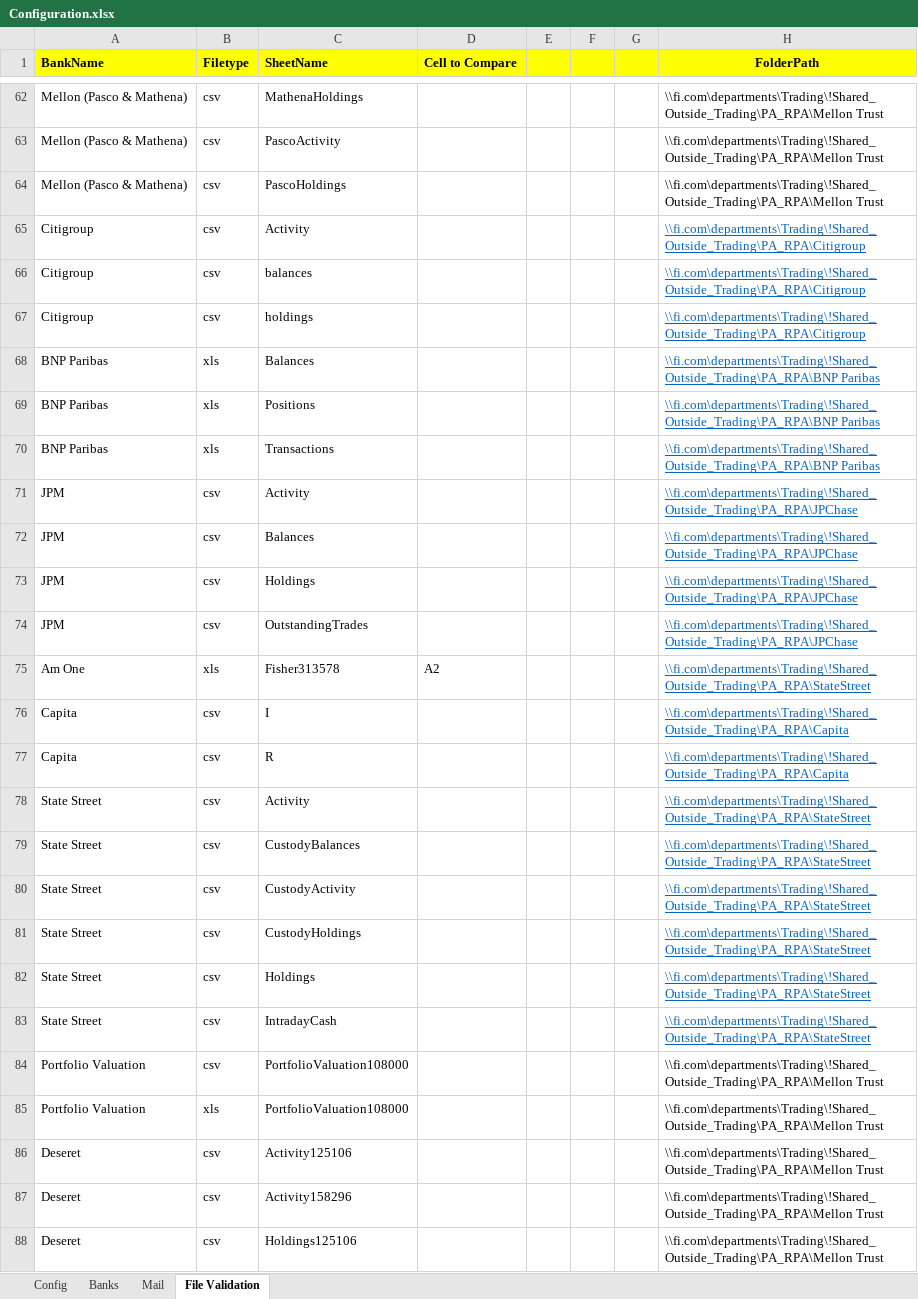
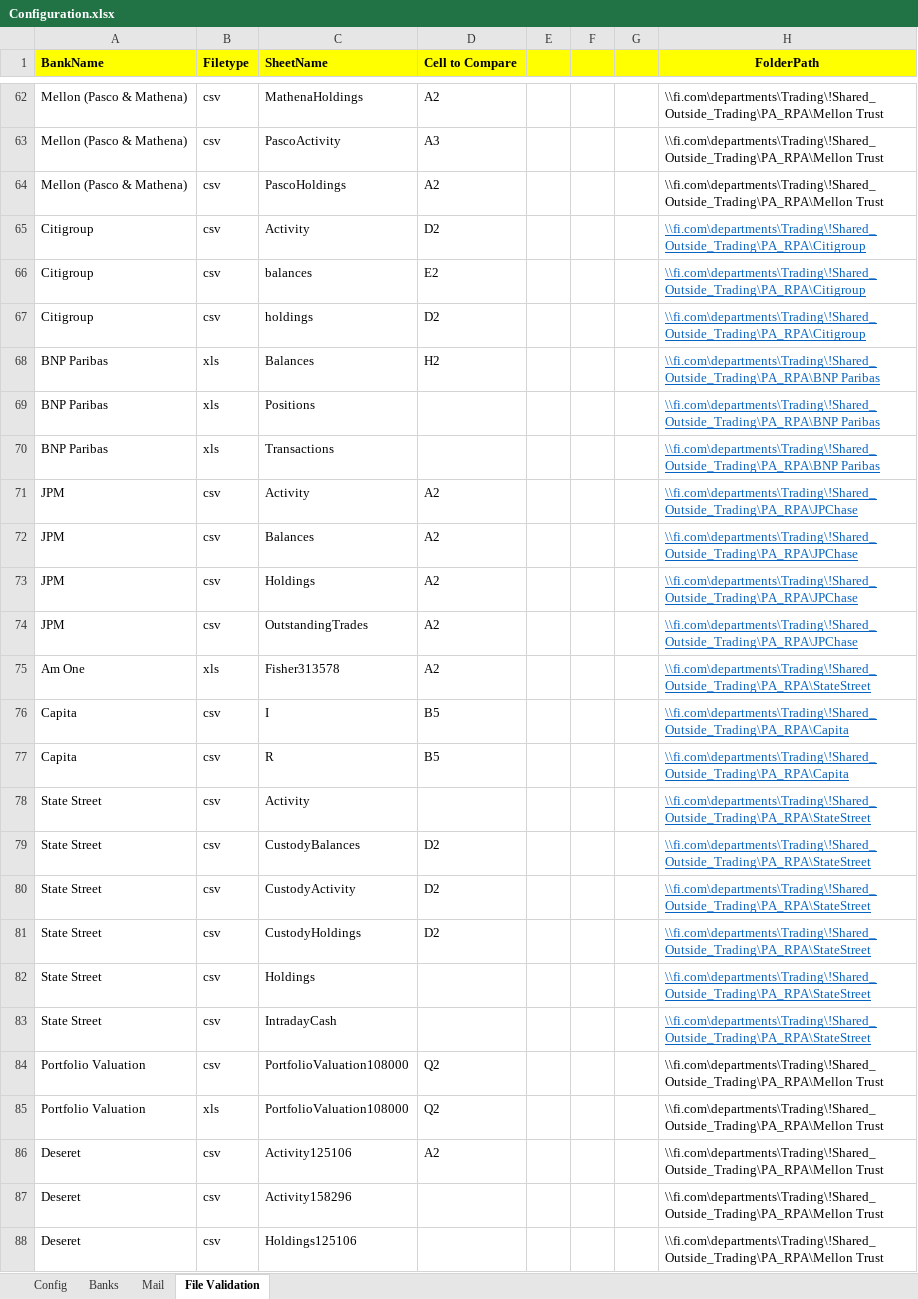
Before and after one commit to loka625/Smart-Parking-System-using-opencv, an Excel workbook: Configuration.xlsx, sheet File Validation, drawn as a sheet; only a part is shown, gaps mark what is left out; values as stored, in another font and other column widths than the file's, no borders; the diff covers the shown part only; the diff names each change by its address in the sheet, - before the commit and + after, or states it on an @@ line.

```diff
--- a/Configuration.xlsx (sheet File Validation)
+++ b/Configuration.xlsx (sheet File Validation)
-D62 (Cell to Compare): (empty)
+D62 (Cell to Compare): A2
-D63 (Cell to Compare): (empty)
+D63 (Cell to Compare): A3
-D64 (Cell to Compare): (empty)
+D64 (Cell to Compare): A2
-D65 (Cell to Compare): (empty)
+D65 (Cell to Compare): D2
-D66 (Cell to Compare): (empty)
+D66 (Cell to Compare): E2
-D67 (Cell to Compare): (empty)
+D67 (Cell to Compare): D2
-D68 (Cell to Compare): (empty)
+D68 (Cell to Compare): H2
-D71:D74 (Cell to Compare): (empty)
+D71:D74 (Cell to Compare): A2
-D76:D77 (Cell to Compare): (empty)
+D76:D77 (Cell to Compare): B5
-D79:D81 (Cell to Compare): (empty)
+D79:D81 (Cell to Compare): D2
-D84:D85 (Cell to Compare): (empty)
+D84:D85 (Cell to Compare): Q2
-D86 (Cell to Compare): (empty)
+D86 (Cell to Compare): A2
```
Also changed, not shown: 31 edited cells elsewhere in this sheet, 1 other file.
